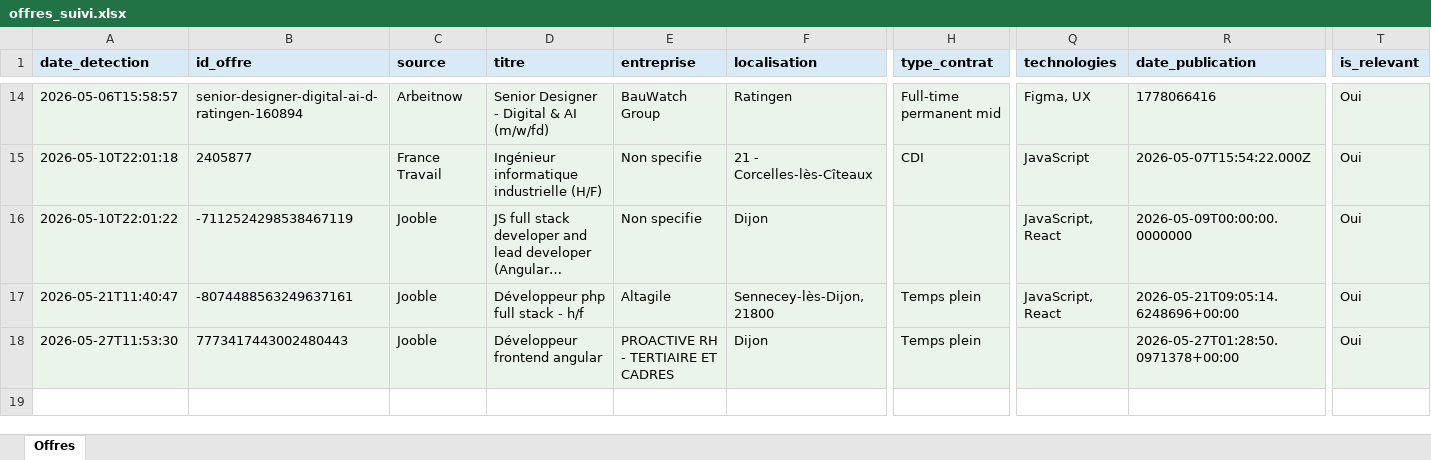
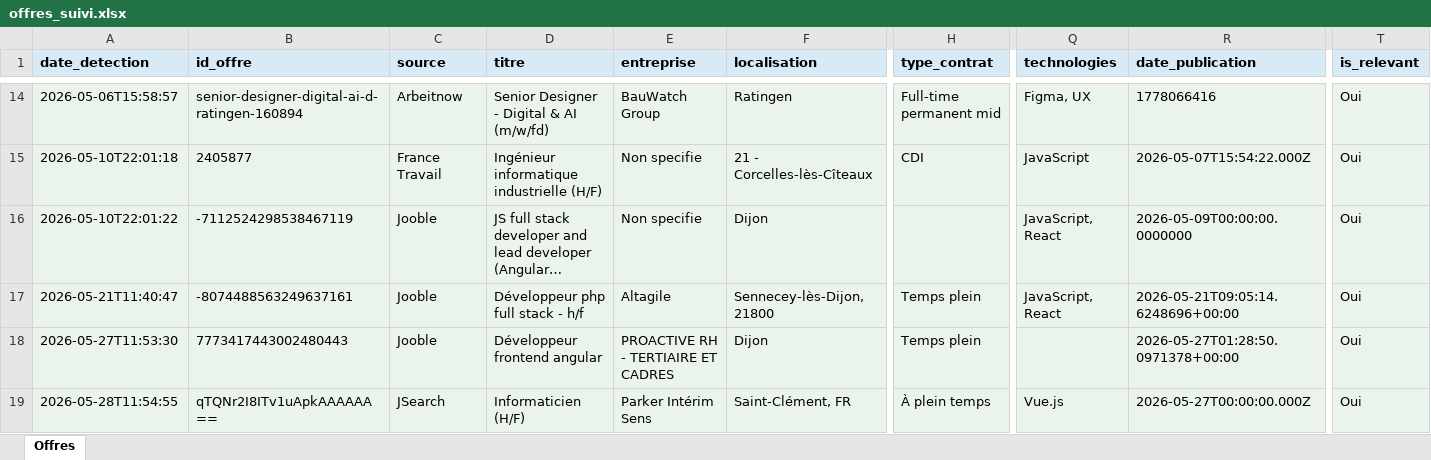
Before and after one commit to Portg4s/AutoTache, an Excel workbook: cloud_state/offres_suivi.xlsx, sheet Offres, drawn as a sheet; only a part is shown, gaps mark what is left out; long unchanged cells end in …; values as stored, in another font and other column widths than the file's, no borders; rows hold the shown columns only; the diff names each change by its address in the sheet, - before the commit and + after, or states it on an @@ line.

```diff
--- a/cloud_state/offres_suivi.xlsx (sheet Offres)
+++ b/cloud_state/offres_suivi.xlsx (sheet Offres)
+row 19: 2026-05-28T11:54:55 | qTQNr2I8ITv1uApkAAAAAA== | JSearch | Informaticien (H/F) | Parker Intérim Sens | Saint-Clément, FR | À plein temps | Vue.js | 2026-05-27T00:00:00.000Z | Oui
```
Also changed, not shown: 1 other file.
